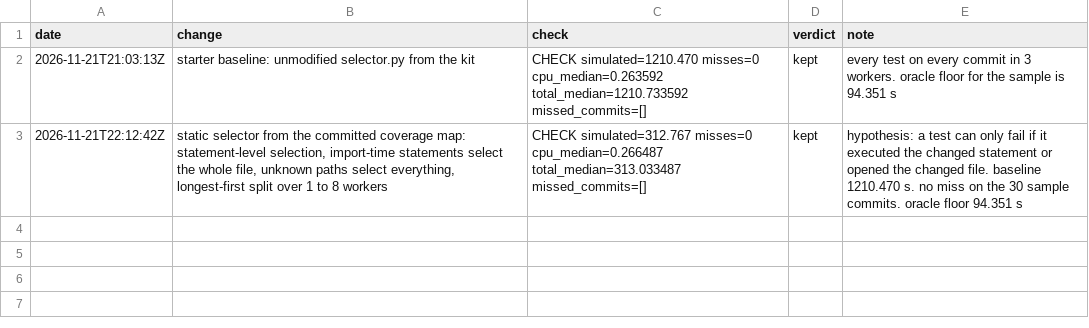
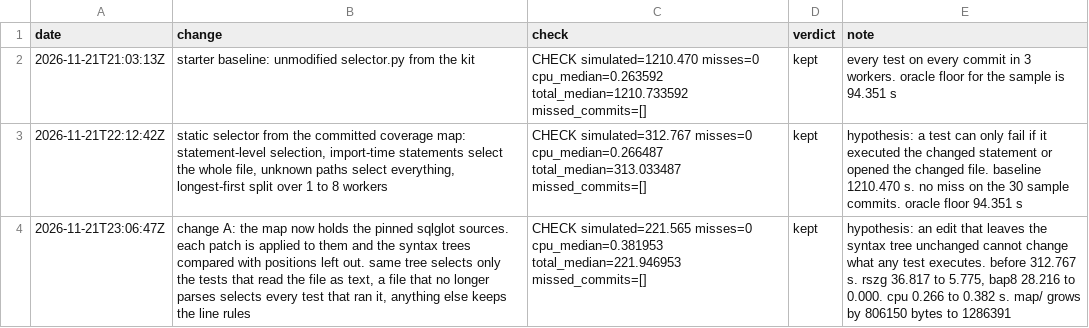
Before and after one commit to OliverTTran123/blast-radius, a TSV file: decisions.tsv, drawn as a sheet; the diff names each change by its address in the sheet, - before the commit and + after, or states it on an @@ line.

Commit message:
Compare syntax trees: an edit that leaves the tree unchanged selects only text readers
The map now holds every sqlglot/**/*.py at the pin (sources.bin, 781,180 bytes, with sqlglot's MIT licence beside it) and a fingerprint of each file's syntax tree. The selector applies each patch to the pinned file byte for byte. Same tree: only the tests that read the file as text. Patched file does not parse: every test that ran it. Patch does not fit: every test. Otherwise the line rules as before.

CHECK simulated=221.565 misses=0 cpu_median=0.381953 total_median=221.946953 missed_commits=[]

Before: CHECK simulated=312.767 misses=0 cpu_median=0.266487 total_median=313.033487 missed_commits=[]

```diff
--- a/decisions.tsv
+++ b/decisions.tsv
+row 4: 2026-11-21T23:06:47Z | change A: the map now holds the pinned sqlglot sources. each patch is applied to them and the syntax trees compared with positions left out. same tree selects only the tests that read the file as text, a file that no longer parses selects every test that ran it, anything else keeps the line rules | CHECK simulated=221.565 misses=0 cpu_median=0.381953 total_median=221.946953 missed_commits=[] | kept | hypothesis: an edit that leaves the syntax tree unchanged cannot change what any test executes. before 312.767 s. rszg 36.817 to 5.775, bap8 28.216 to 0.000. cpu 0.266 to 0.382 s. map/ grows by 806150 bytes to 1286391
```
Also changed, not shown: 8 other files.
